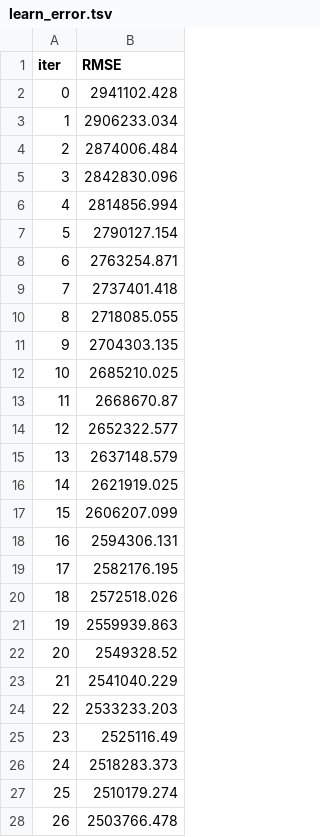
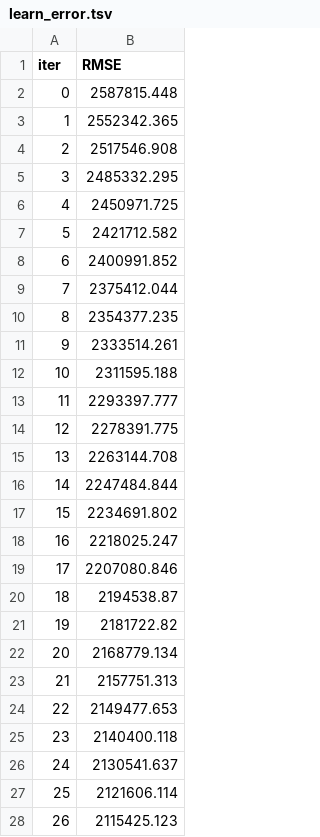
Before and after one commit to RolaMmss/prevoir_la_popularite_d_un_film, a TSV file: Modeling/catboost_info/learn_error.tsv, drawn as a sheet; only a part is shown; the diff covers the shown part only.

```diff
--- a/Modeling/catboost_info/learn_error.tsv
+++ b/Modeling/catboost_info/learn_error.tsv
@@ -1,28 +1,28 @@
 iter	RMSE
-0	2941102.428
-1	2906233.034
-2	2874006.484
-3	2842830.096
-4	2814856.994
-5	2790127.154
-6	2763254.871
-7	2737401.418
-8	2718085.055
-9	2704303.135
-10	2685210.025
-11	2668670.87
-12	2652322.577
-13	2637148.579
-14	2621919.025
-15	2606207.099
-16	2594306.131
-17	2582176.195
-18	2572518.026
-19	2559939.863
-20	2549328.52
-21	2541040.229
-22	2533233.203
-23	2525116.49
-24	2518283.373
-25	2510179.274
-26	2503766.478
+0	2587815.448
+1	2552342.365
+2	2517546.908
+3	2485332.295
+4	2450971.725
+5	2421712.582
+6	2400991.852
+7	2375412.044
+8	2354377.235
+9	2333514.261
+10	2311595.188
+11	2293397.777
+12	2278391.775
+13	2263144.708
+14	2247484.844
+15	2234691.802
+16	2218025.247
+17	2207080.846
+18	2194538.87
+19	2181722.82
+20	2168779.134
+21	2157751.313
+22	2149477.653
+23	2140400.118
+24	2130541.637
+25	2121606.114
+26	2115425.123
```
Also changed, not shown: 173 edited cells elsewhere in this file, Modeling/catboost_info/time_left.tsv, 4 other files.
